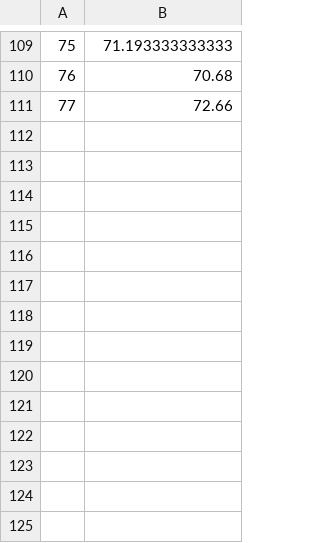
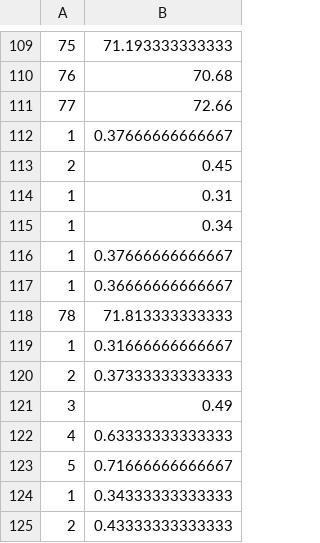
Before and after one commit to MizzouCSCapStone17/MarEvo, a CSV file: Lua/NES/Traits.csv, drawn as a sheet; only a part is shown, gaps mark what is left out; the diff names each change by its address in the sheet, - before the commit and + after, or states it on an @@ line.

```diff
--- a/Lua/NES/Traits.csv
+++ b/Lua/NES/Traits.csv
+row 112: 1 | 0.37666666666667
+row 113: 2 | 0.45
+row 114: 1 | 0.31
+row 115: 1 | 0.34
+row 116: 1 | 0.37666666666667
+row 117: 1 | 0.36666666666667
+row 118: 78 | 71.813333333333
+row 119: 1 | 0.31666666666667
+row 120: 2 | 0.37333333333333
+row 121: 3 | 0.49
+row 122: 4 | 0.63333333333333
+row 123: 5 | 0.71666666666667
+row 124: 1 | 0.34333333333333
+row 125: 2 | 0.43333333333333
```
Also changed, not shown: Lua/NES/GroupFitnesses.csv, Lua/NES/MaxFitnesses.csv, 23 other files.
